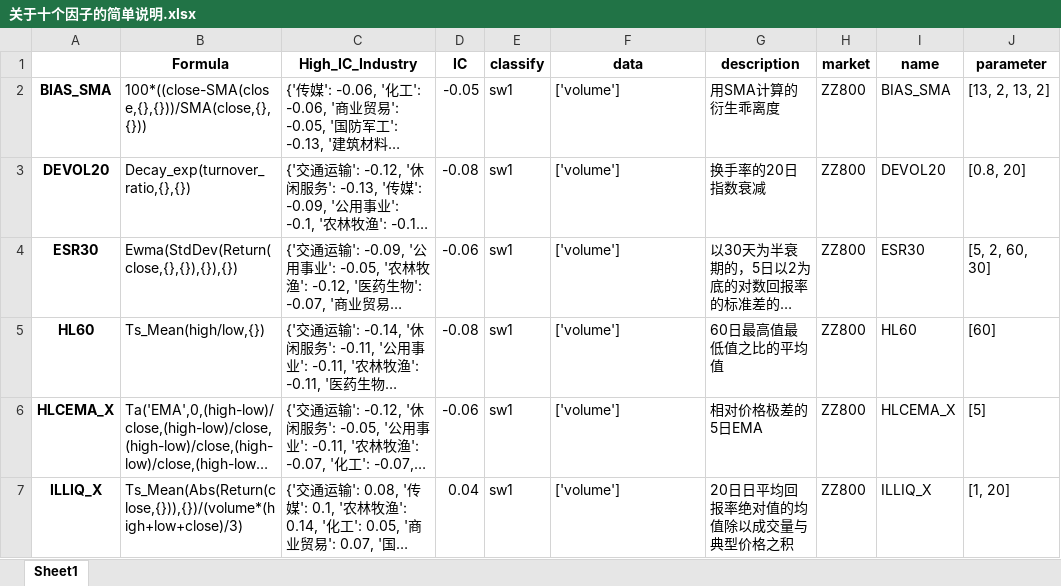
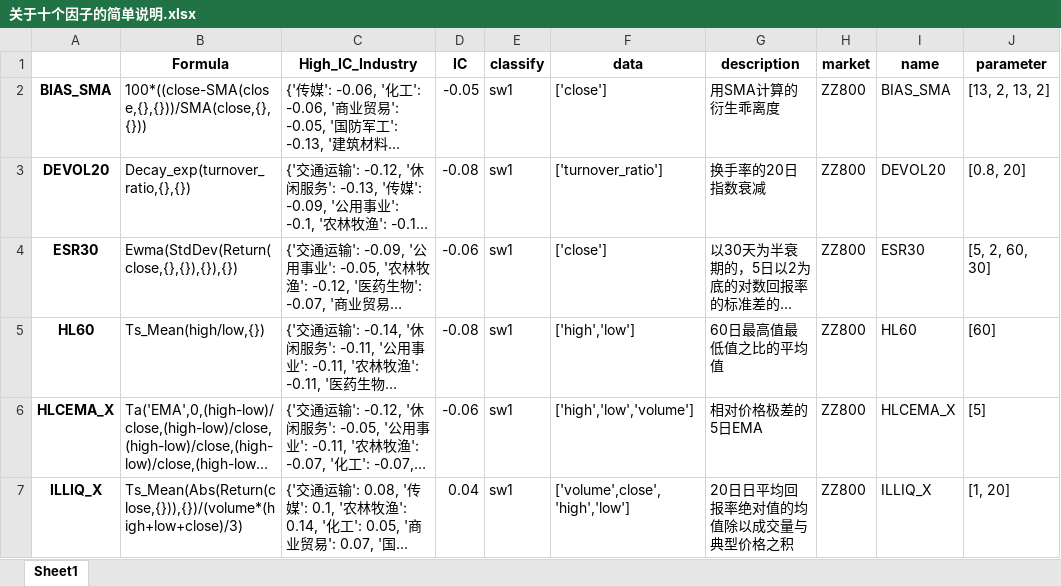
Before and after one commit to ZhenghangXie/HelloGit, an Excel workbook: 10_New_Factors/关于十个因子的简单说明.xlsx, sheet Sheet1, drawn as a sheet; only a part is shown; long unchanged cells end in …; values as stored, in another font and other column widths than the file's, no borders; the diff covers the shown part only; the diff names each change by its address in the sheet, - before the commit and + after, or states it on an @@ line.

```diff
--- a/10_New_Factors/关于十个因子的简单说明.xlsx (sheet Sheet1)
+++ b/10_New_Factors/关于十个因子的简单说明.xlsx (sheet Sheet1)
-F2 (data): ['volume']
+F2 (data): ['close']
-F3 (data): ['volume']
+F3 (data): ['turnover_ratio']
-F4 (data): ['volume']
+F4 (data): ['close']
-F5 (data): ['volume']
+F5 (data): ['high','low']
-F6 (data): ['volume']
+F6 (data): ['high','low','volume']
-F7 (data): ['volume']
+F7 (data): ['volume',close','high','low']
```
Also changed, not shown: 2 added rows and 4 edited cells elsewhere in this sheet, 10_New_Factors/Finish_new_alpha_test.xlsx, 5 other files.
